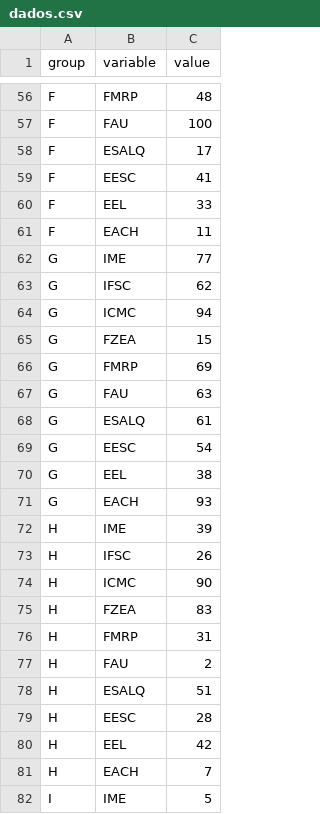
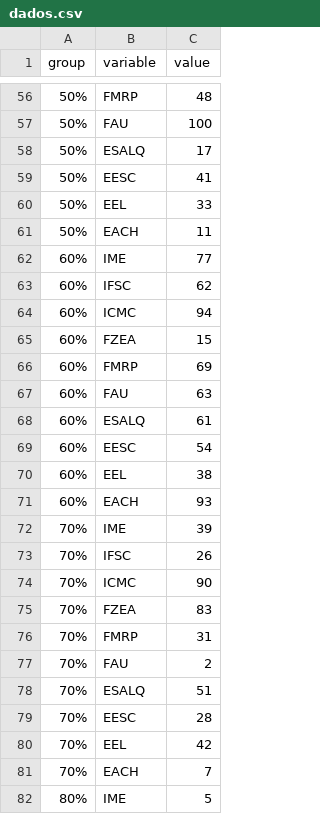
Before and after one commit to EricKurachi/Interhacks2019, a CSV file: dados.csv, drawn as a sheet; only a part is shown, gaps mark what is left out; the diff covers the shown part only; the diff names each change by its address in the sheet, - before the commit and + after, or states it on an @@ line.

```diff
--- a/dados.csv
+++ b/dados.csv
-A56:A61 (group): F
+A56:A61 (group): 50%
-A62:A71 (group): G
+A62:A71 (group): 60%
-A72:A81 (group): H
+A72:A81 (group): 70%
-A82 (group): I
+A82 (group): 80%
```
Also changed, not shown: 73 edited cells elsewhere in this file.
